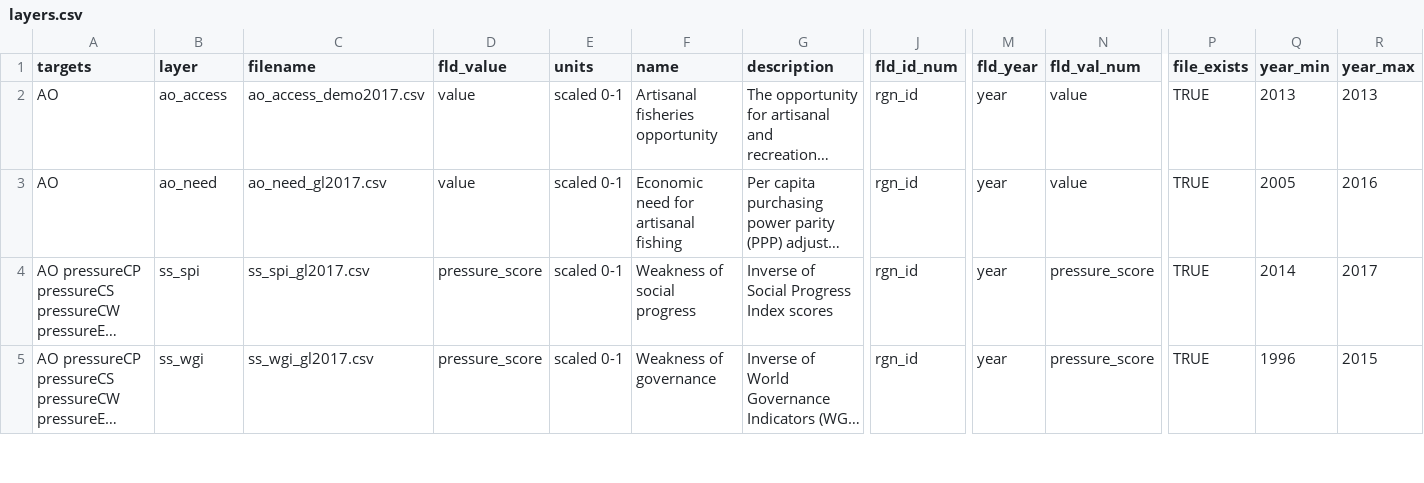
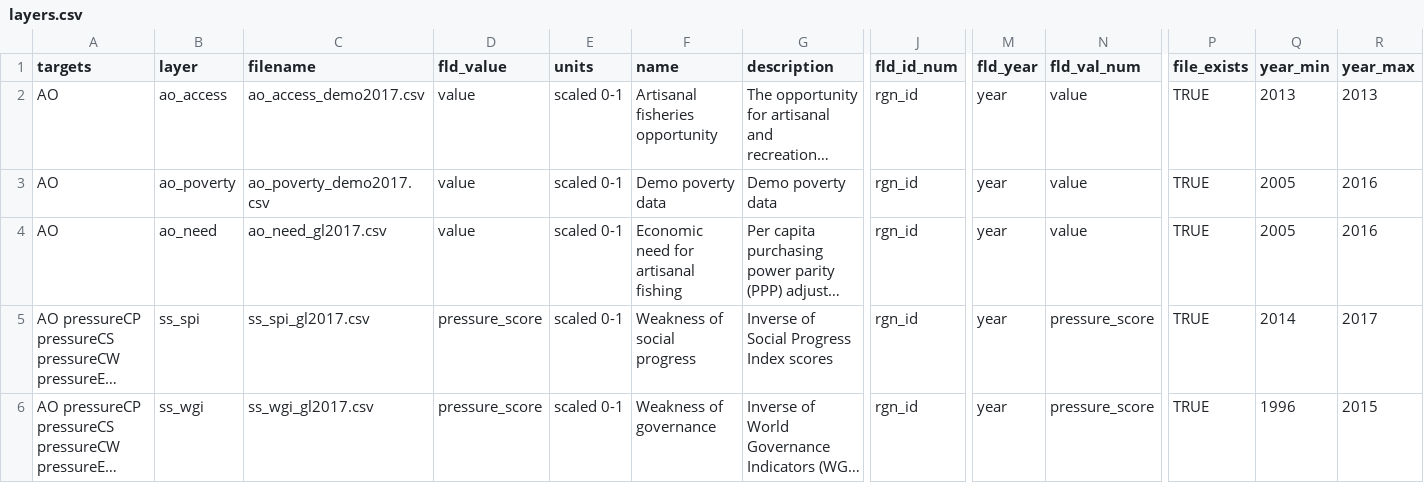
Before and after one commit to gclawson1/toolbox-demo, a CSV file: region2017/layers.csv, drawn as a sheet; only a part is shown, gaps mark what is left out; long unchanged cells end in …; rows hold the shown columns only; the diff names each change by its address in the sheet, - before the commit and + after, or states it on an @@ line.

Commit message:
toolbox-training: tailor AO goal model with a new data layer

```diff
--- a/region2017/layers.csv
+++ b/region2017/layers.csv
+row 3: AO | ao_poverty | ao_poverty_demo2017.csv | value | scaled 0-1 | Demo poverty data | Demo poverty data | rgn_id | year | value | TRUE | 2005 | 2016
```
Also changed, not shown: region2017/scores.csv, 13 other files.
